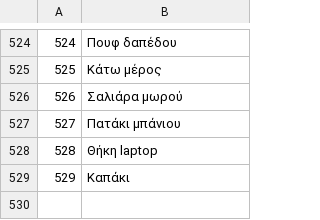
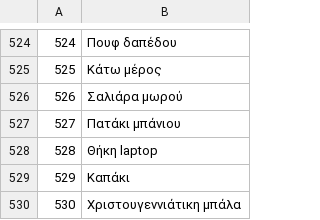
Before and after one commit to jackwallner/knit, a TSV file: scripts/l10n/el.tsv, drawn as a sheet; only a part is shown, gaps mark what is left out; the diff names each change by its address in the sheet, - before the commit and + after, or states it on an @@ line.

```diff
--- a/scripts/l10n/el.tsv
+++ b/scripts/l10n/el.tsv
+row 530: 530 | Χριστουγεννιάτικη μπάλα
```
Also changed, not shown: scripts/l10n/kn.tsv, scripts/l10n/ml.tsv, 50 other files.
